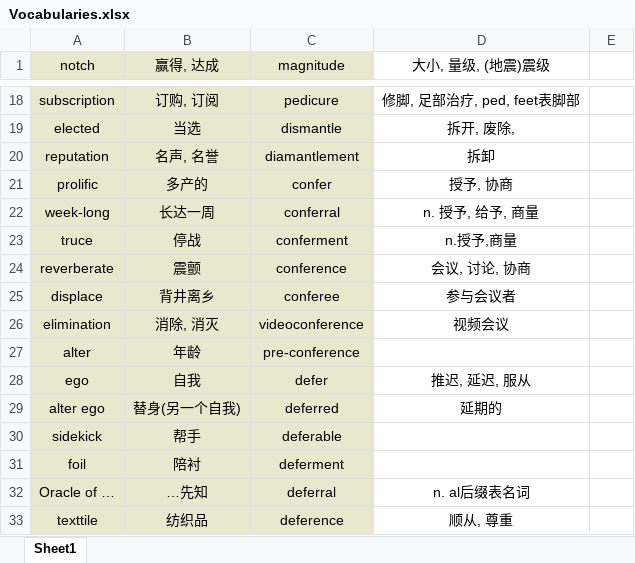
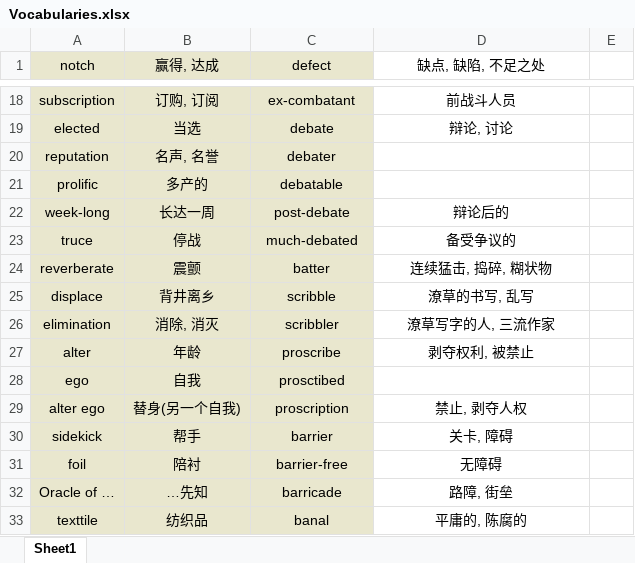
Before and after one commit to Favian096/LearningNotes, an Excel workbook: English/Vocabularies.xlsx, sheet Sheet1, drawn as a sheet; only a part is shown, gaps mark what is left out; values as stored, in another font and other column widths than the file's, no borders; the diff covers the shown part only; the diff names each change by its address in the sheet, - before the commit and + after, or states it on an @@ line.

```diff
--- a/English/Vocabularies.xlsx (sheet Sheet1)
+++ b/English/Vocabularies.xlsx (sheet Sheet1)
-C1: magnitude
+C1: defect
-D1: 大小, 量级, (地震)震级
+D1: 缺点, 缺陷, 不足之处
-C18 (defect): pedicure
+C18 (defect): ex-combatant
-D18 (缺点, 缺陷, 不足之处): 修脚, 足部治疗, ped, feet表脚部
+D18 (缺点, 缺陷, 不足之处): 前战斗人员
-C19 (defect): dismantle
+C19 (defect): debate
-D19 (缺点, 缺陷, 不足之处): 拆开, 废除,
+D19 (缺点, 缺陷, 不足之处): 辩论, 讨论
-C20 (defect): diamantlement
+C20 (defect): debater
-D20 (缺点, 缺陷, 不足之处): 拆卸
+D20 (缺点, 缺陷, 不足之处): (empty)
-C21 (defect): confer
+C21 (defect): debatable
-D21 (缺点, 缺陷, 不足之处): 授予, 协商
+D21 (缺点, 缺陷, 不足之处): (empty)
-C22 (defect): conferral
+C22 (defect): post-debate
-D22 (缺点, 缺陷, 不足之处): n. 授予, 给予, 商量
+D22 (缺点, 缺陷, 不足之处): 辩论后的
-C23 (defect): conferment
+C23 (defect): much-debated
-D23 (缺点, 缺陷, 不足之处): n.授予,商量
+D23 (缺点, 缺陷, 不足之处): 备受争议的
-C24 (defect): conference
+C24 (defect): batter
-D24 (缺点, 缺陷, 不足之处): 会议, 讨论, 协商
+D24 (缺点, 缺陷, 不足之处): 连续猛击, 捣碎, 糊状物
-C25 (defect): conferee
+C25 (defect): scribble
-D25 (缺点, 缺陷, 不足之处): 参与会议者
+D25 (缺点, 缺陷, 不足之处): 潦草的书写, 乱写
-C26 (defect): videoconference
+C26 (defect): scribbler
-D26 (缺点, 缺陷, 不足之处): 视频会议
+D26 (缺点, 缺陷, 不足之处): 潦草写字的人, 三流作家
-C27 (defect): pre-conference
+C27 (defect): proscribe
-D27 (缺点, 缺陷, 不足之处): (empty)
+D27 (缺点, 缺陷, 不足之处): 剥夺权利, 被禁止
-C28 (defect): defer
+C28 (defect): prosctibed
-D28 (缺点, 缺陷, 不足之处): 推迟, 延迟, 服从
+D28 (缺点, 缺陷, 不足之处): (empty)
-C29 (defect): deferred
+C29 (defect): proscription
-D29 (缺点, 缺陷, 不足之处): 延期的
+D29 (缺点, 缺陷, 不足之处): 禁止, 剥夺人权
-C30 (defect): deferable
+C30 (defect): barrier
-D30 (缺点, 缺陷, 不足之处): (empty)
+D30 (缺点, 缺陷, 不足之处): 关卡, 障碍
-C31 (defect): deferment
+C31 (defect): barrier-free
-D31 (缺点, 缺陷, 不足之处): (empty)
+D31 (缺点, 缺陷, 不足之处): 无障碍
-C32 (defect): deferral
+C32 (defect): barricade
-D32 (缺点, 缺陷, 不足之处): n. al后缀表名词
+D32 (缺点, 缺陷, 不足之处): 路障, 街垒
-C33 (defect): deference
+C33 (defect): banal
-D33 (缺点, 缺陷, 不足之处): 顺从, 尊重
+D33 (缺点, 缺陷, 不足之处): 平庸的, 陈腐的
```
Also changed, not shown: other rows of this sheet.
